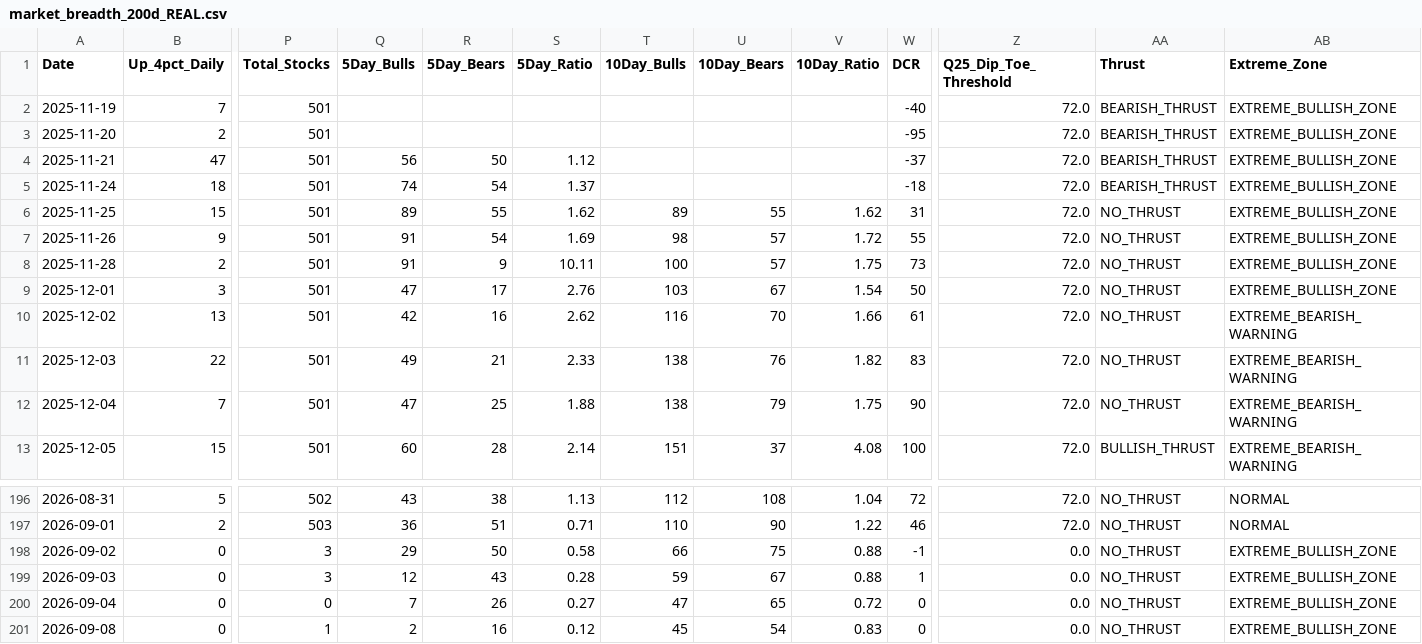
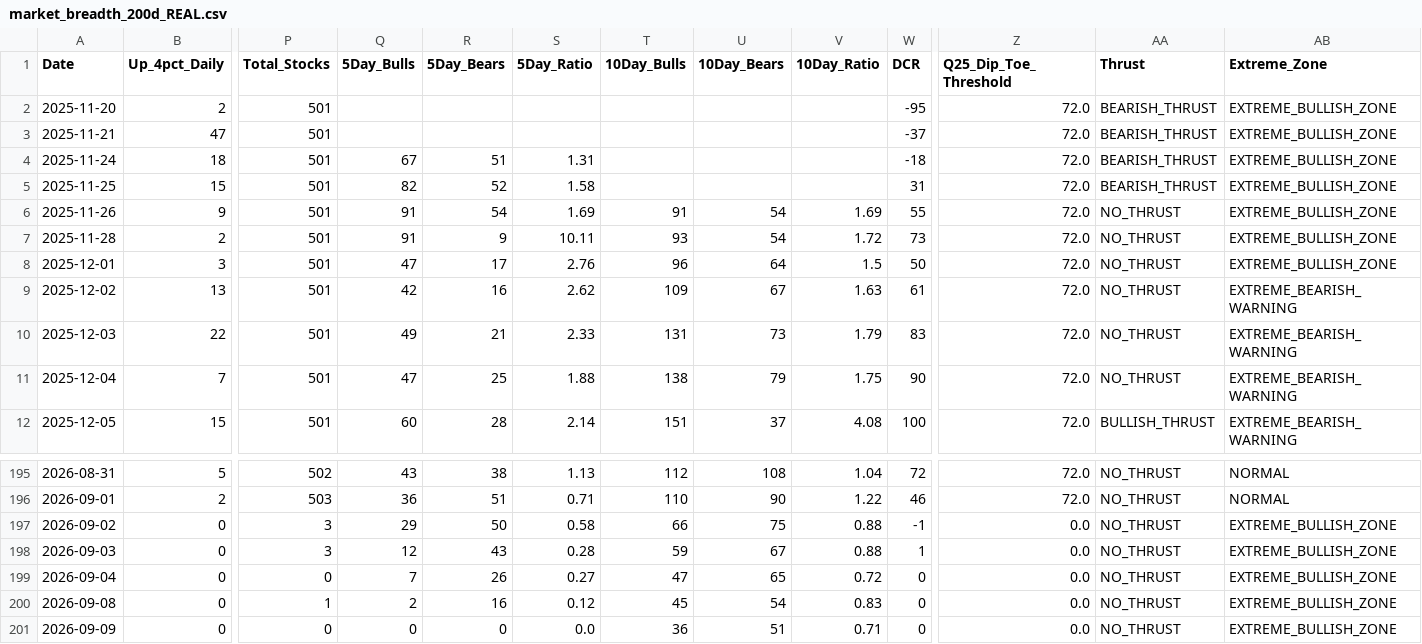
Before and after one commit to Vineh20/market-breadth, a CSV file: docs/market_breadth_200d_REAL.csv, drawn as a sheet; only a part is shown, gaps mark what is left out; removed rows and columns are numbered as before the commit, all else as after; rows hold the shown columns only; the diff names each change by its address in the sheet, - before the commit and + after, or states it on an @@ line.

```diff
--- a/docs/market_breadth_200d_REAL.csv
+++ b/docs/market_breadth_200d_REAL.csv
-row 2: 2025-11-19 | 7 | 501 |  |  |  |  |  |  | -40 | 72.0 | BEARISH_THRUST | EXTREME_BULLISH_ZONE
-Q3 (5Day_Bulls): 56
+Q3 (5Day_Bulls): (empty)
-R3 (5Day_Bears): 50
+R3 (5Day_Bears): (empty)
-S3 (5Day_Ratio): 1.12
+S3 (5Day_Ratio): (empty)
-Q4 (5Day_Bulls): 74
+Q4 (5Day_Bulls): 67
-R4 (5Day_Bears): 54
+R4 (5Day_Bears): 51
-S4 (5Day_Ratio): 1.37
+S4 (5Day_Ratio): 1.31
-Q5 (5Day_Bulls): 89
+Q5 (5Day_Bulls): 82
-R5 (5Day_Bears): 55
+R5 (5Day_Bears): 52
-S5 (5Day_Ratio): 1.62
+S5 (5Day_Ratio): 1.58
-T5 (10Day_Bulls): 89
+T5 (10Day_Bulls): (empty)
-U5 (10Day_Bears): 55
+U5 (10Day_Bears): (empty)
-V5 (10Day_Ratio): 1.62
+V5 (10Day_Ratio): (empty)
-AA5 (Thrust): NO_THRUST
+AA5 (Thrust): BEARISH_THRUST
-T6 (10Day_Bulls): 98
+T6 (10Day_Bulls): 91
-U6:U7 (10Day_Bears): 57
+U6:U7 (10Day_Bears): 54
-V6 (10Day_Ratio): 1.72
+V6 (10Day_Ratio): 1.69
-T7 (10Day_Bulls): 100
+T7 (10Day_Bulls): 93
-V7 (10Day_Ratio): 1.75
+V7 (10Day_Ratio): 1.72
-T8 (10Day_Bulls): 103
+T8 (10Day_Bulls): 96
-U8 (10Day_Bears): 67
+U8 (10Day_Bears): 64
-V8 (10Day_Ratio): 1.54
+V8 (10Day_Ratio): 1.5
-T9 (10Day_Bulls): 116
+T9 (10Day_Bulls): 109
-U9 (10Day_Bears): 70
+U9 (10Day_Bears): 67
-V9 (10Day_Ratio): 1.66
+V9 (10Day_Ratio): 1.63
-T10 (10Day_Bulls): 138
+T10 (10Day_Bulls): 131
-U10 (10Day_Bears): 76
+U10 (10Day_Bears): 73
-V10 (10Day_Ratio): 1.82
+V10 (10Day_Ratio): 1.79
+row 201: 2026-09-09 | 0 | 0 | 0 | 0 | 0.0 | 36 | 51 | 0.71 | 0 | 0.0 | NO_THRUST | EXTREME_BULLISH_ZONE
```
Also changed, not shown: market_breadth_200d_REAL.csv, 2 other files.
